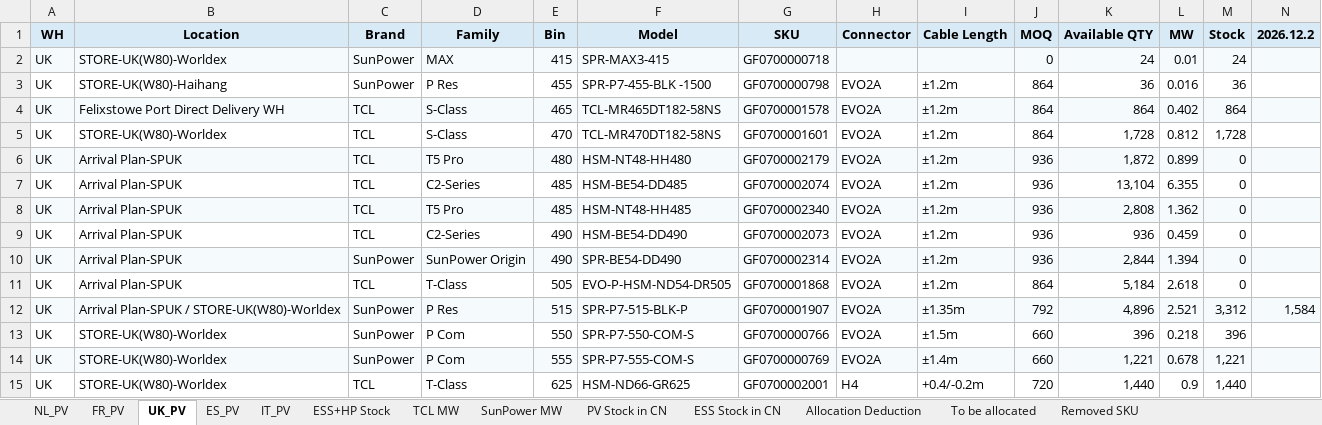
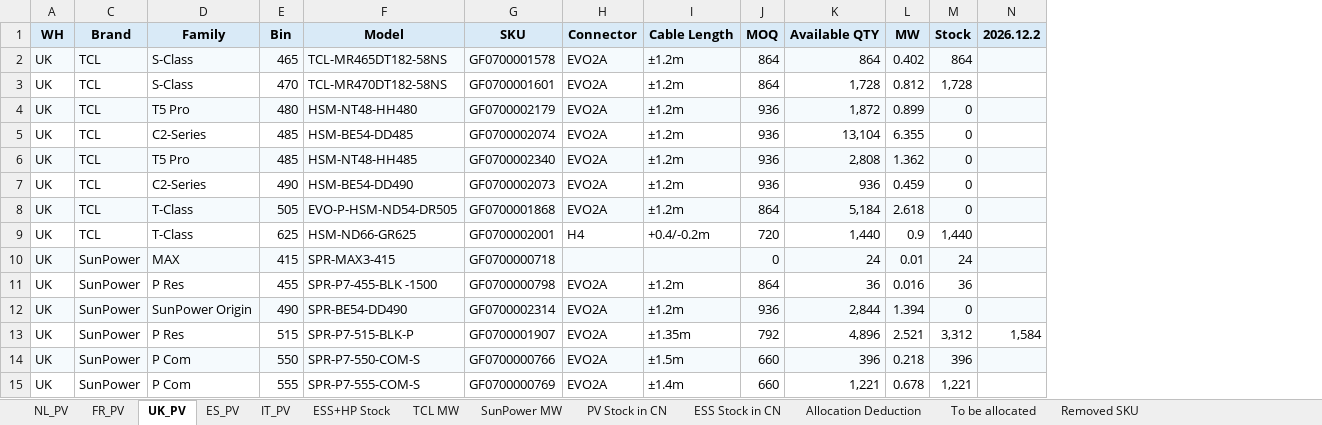
Before and after one commit to hantsuii/EUPV2026, an Excel workbook: Stcok History/Stock_20261126.xlsx, sheet UK_PV, drawn as a sheet; only a part is shown; values as stored, in another font and other column widths than the file's, no borders; removed rows and columns are numbered as before the commit, all else as after; the diff covers the shown part only; the diff names each change by its address in the sheet, - before the commit and + after, or states it on an @@ line.

```diff
--- a/Stcok History/Stock_20261126.xlsx (sheet UK_PV)
+++ b/Stcok History/Stock_20261126.xlsx (sheet UK_PV)
@@ column B (Location) hidden, rows 4-10: Felixstowe Port Direct Delivery WH | STORE-UK(W80)-Worldex | Arrival Plan-SPUK | Arrival Plan-SPUK | Arrival Plan-SPUK | Arrival Plan-SPUK | Arrival Plan-SPUK; rows 12-14: Arrival Plan-SPUK / STORE-UK(W80)-Worldex | STORE-UK(W80)-Worldex | STORE-UK(W80)-Worldex @@
@@ row 11 moved to row 8: UK @@
@@ row 15 moved to row 9: UK @@
@@ row 2 moved to row 10: UK @@
@@ row 3 moved to row 11: UK @@
-A13 fill: #F5FAFD
+A13 fill: none
-C13:N13 fill: #F5FAFD
+C13:N13 fill: none
-A14 fill: none
+A14 fill: #F5FAFD
-C14:N14 fill: none
+C14:N14 fill: #F5FAFD
-A15 fill: #F5FAFD
+A15 fill: none
-C15:N15 fill: #F5FAFD
+C15:N15 fill: none
```
Also changed, not shown: cell formats elsewhere in this sheet, sheet ES_PV, sheet FR_PV, sheet NL_PV, sheet IT_PV.
